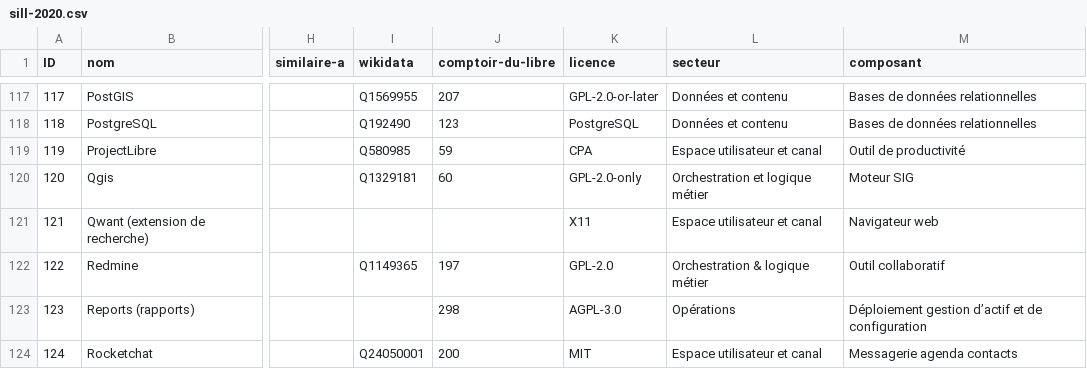
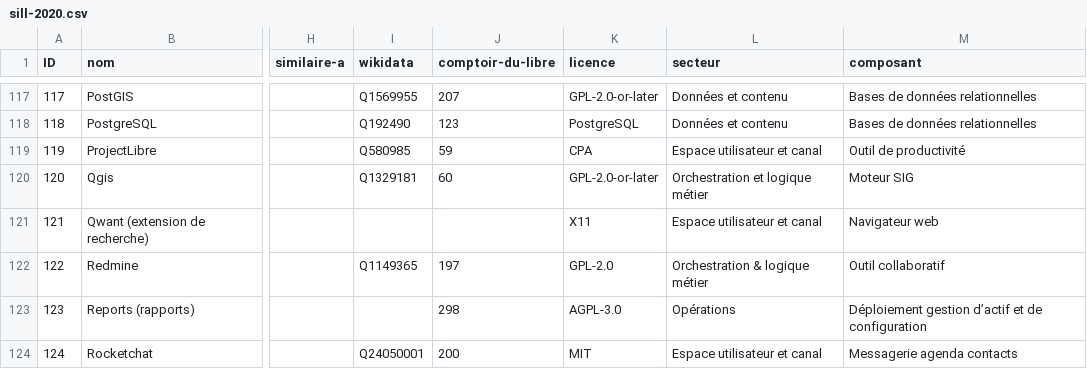
Before and after one commit to dzc34/sill, a CSV file: 2020/sill-2020.csv, drawn as a sheet; only a part is shown, gaps mark what is left out; the diff names each change by its address in the sheet, - before the commit and + after, or states it on an @@ line.

Commit message:
Correction de la licence de QGIS

```diff
--- a/2020/sill-2020.csv
+++ b/2020/sill-2020.csv
-K120 (licence): GPL-2.0-only
+K120 (licence): GPL-2.0-or-later
```
